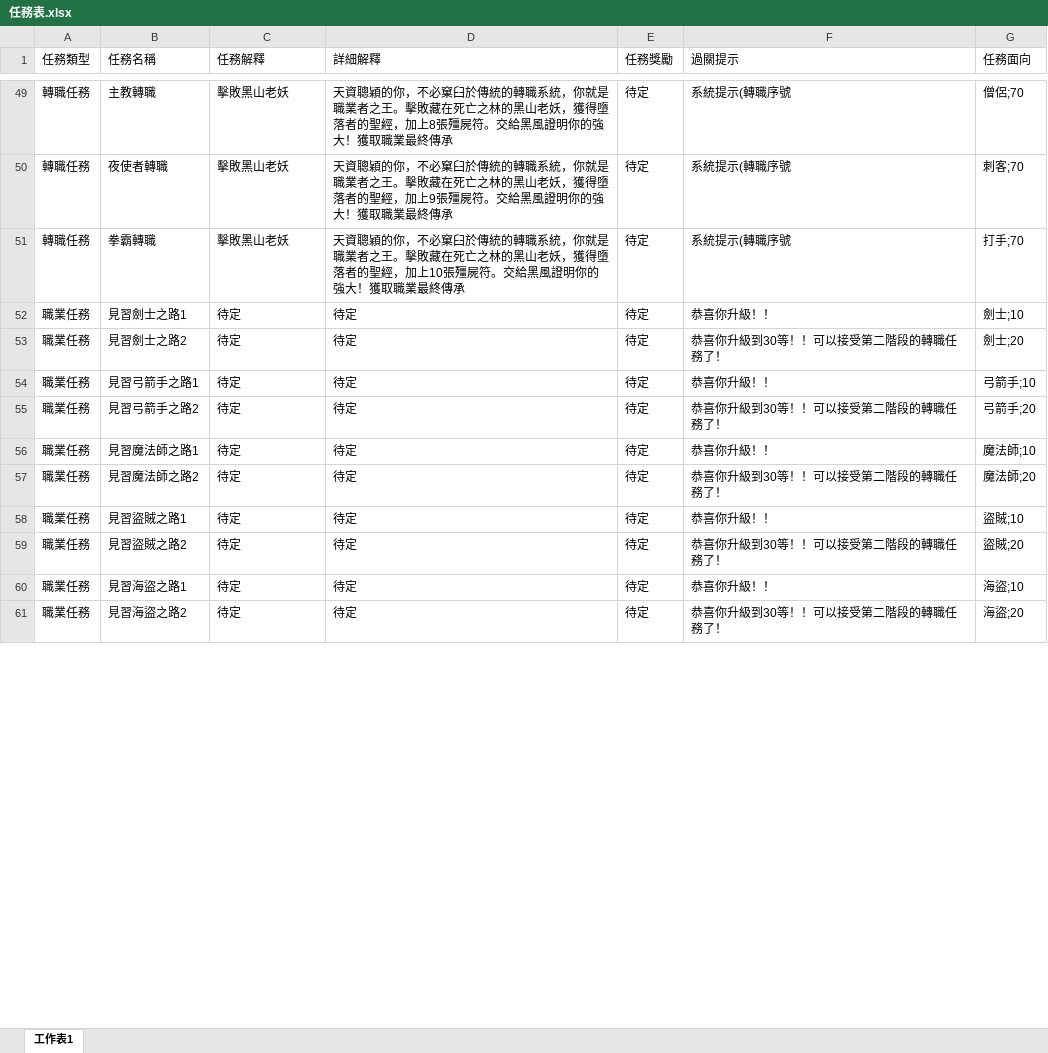
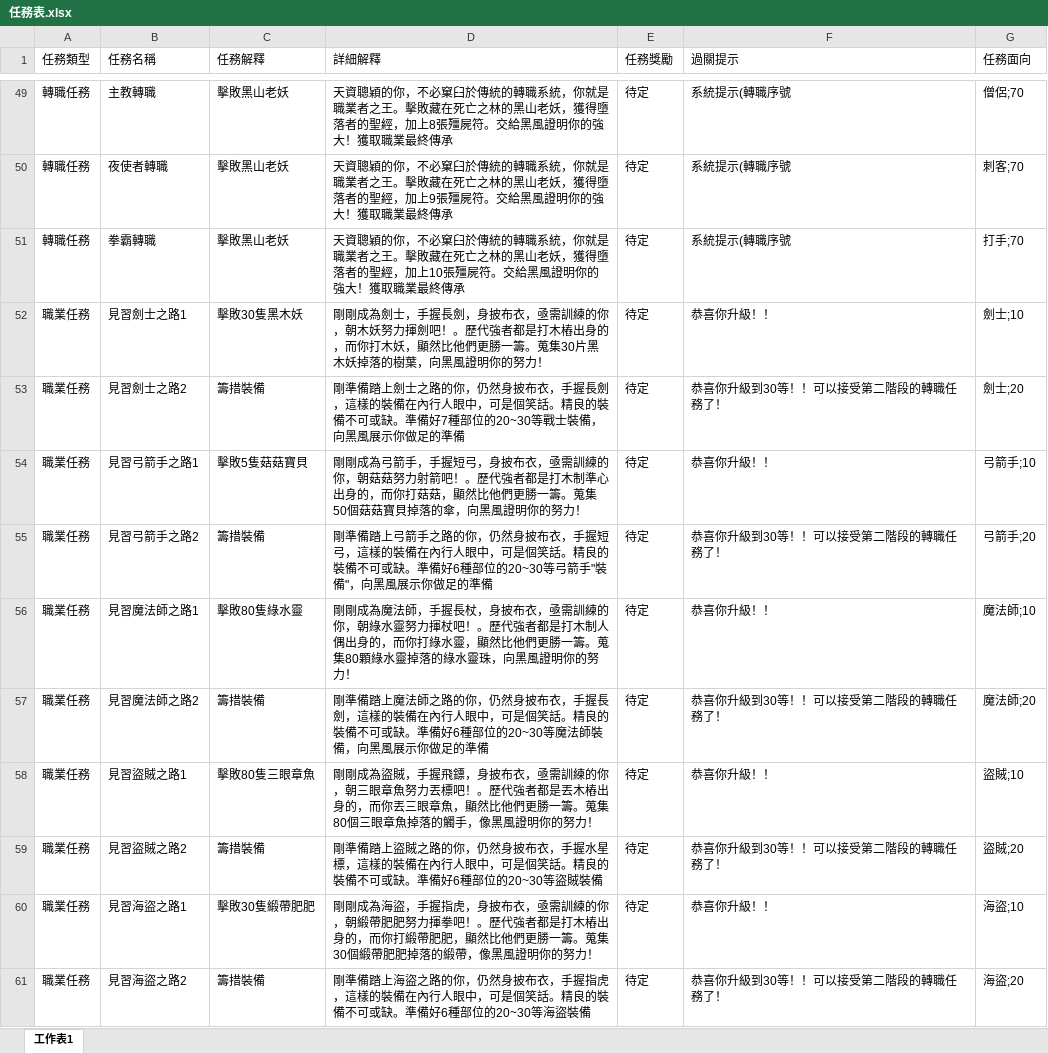
Before and after one commit to Kchoen/QuestSystem, an Excel workbook: 任務表.xlsx, sheet 工作表1, drawn as a sheet; only a part is shown, gaps mark what is left out; values as stored, in another font and other column widths than the file's, no borders; the diff covers the shown part only; the diff names each change by its address in the sheet, - before the commit and + after, or states it on an @@ line.

```diff
--- a/任務表.xlsx (sheet 工作表1)
+++ b/任務表.xlsx (sheet 工作表1)
-C52 (任務解釋): 待定
+C52 (任務解釋): 擊敗30隻黑木妖
-D52 (詳細解釋): 待定
+D52 (詳細解釋): 剛剛成為劍士，手握長劍，身披布衣，亟需訓練的你，朝木妖努力揮劍吧！。歷代強者都是打木樁出身的，而你打木妖，顯然比他們更勝一籌。蒐集30片黑木妖掉落的樹葉，向黑風證明你的努力！
-C53 (任務解釋): 待定
+C53 (任務解釋): 籌措裝備
-D53 (詳細解釋): 待定
+D53 (詳細解釋): 剛準備踏上劍士之路的你，仍然身披布衣，手握長劍，這樣的裝備在內行人眼中，可是個笑話。精良的裝備不可或缺。準備好7種部位的20~30等戰士裝備，向黑風展示你做足的準備
-C54 (任務解釋): 待定
+C54 (任務解釋): 擊敗5隻菇菇寶貝
-D54 (詳細解釋): 待定
+D54 (詳細解釋): 剛剛成為弓箭手，手握短弓，身披布衣，亟需訓練的你，朝菇菇努力射箭吧！。歷代強者都是打木制準心出身的，而你打菇菇，顯然比他們更勝一籌。蒐集50個菇菇寶貝掉落的傘，向黑風證明你的努力！
-C55 (任務解釋): 待定
+C55 (任務解釋): 籌措裝備
-D55 (詳細解釋): 待定
+D55 (詳細解釋): 剛準備踏上弓箭手之路的你，仍然身披布衣，手握短弓，這樣的裝備在內行人眼中，可是個笑話。精良的裝備不可或缺。準備好6種部位的20~30等弓箭手"裝備"，向黑風展示你做足的準備
-C56 (任務解釋): 待定
+C56 (任務解釋): 擊敗80隻綠水靈
-D56 (詳細解釋): 待定
+D56 (詳細解釋): 剛剛成為魔法師，手握長杖，身披布衣，亟需訓練的你，朝綠水靈努力揮杖吧！。歷代強者都是打木制人偶出身的，而你打綠水靈，顯然比他們更勝一籌。蒐集80顆綠水靈掉落的綠水靈珠，向黑風證明你的努力！
-C57 (任務解釋): 待定
+C57 (任務解釋): 籌措裝備
-D57 (詳細解釋): 待定
+D57 (詳細解釋): 剛準備踏上魔法師之路的你，仍然身披布衣，手握長劍，這樣的裝備在內行人眼中，可是個笑話。精良的裝備不可或缺。準備好6種部位的20~30等魔法師裝備，向黑風展示你做足的準備
-C58 (任務解釋): 待定
+C58 (任務解釋): 擊敗80隻三眼章魚
-D58 (詳細解釋): 待定
+D58 (詳細解釋): 剛剛成為盜賊，手握飛鏢，身披布衣，亟需訓練的你，朝三眼章魚努力丟標吧！。歷代強者都是丟木樁出身的，而你丟三眼章魚，顯然比他們更勝一籌。蒐集80個三眼章魚掉落的觸手，像黑風證明你的努力！
-C59 (任務解釋): 待定
+C59 (任務解釋): 籌措裝備
-D59 (詳細解釋): 待定
+D59 (詳細解釋): 剛準備踏上盜賊之路的你，仍然身披布衣，手握水星標，這樣的裝備在內行人眼中，可是個笑話。精良的裝備不可或缺。準備好6種部位的20~30等盜賊裝備
-C60 (任務解釋): 待定
+C60 (任務解釋): 擊敗30隻緞帶肥肥
-D60 (詳細解釋): 待定
+D60 (詳細解釋): 剛剛成為海盜，手握指虎，身披布衣，亟需訓練的你，朝緞帶肥肥努力揮拳吧！。歷代強者都是打木樁出身的，而你打緞帶肥肥，顯然比他們更勝一籌。蒐集30個緞帶肥肥掉落的緞帶，像黑風證明你的努力！
-C61 (任務解釋): 待定
+C61 (任務解釋): 籌措裝備
-D61 (詳細解釋): 待定
+D61 (詳細解釋): 剛準備踏上海盜之路的你，仍然身披布衣，手握指虎，這樣的裝備在內行人眼中，可是個笑話。精良的裝備不可或缺。準備好6種部位的20~30等海盜裝備
```
Also changed, not shown: 1 added row, 1 removed row and 19 edited cells elsewhere in this sheet, 1 other file.
